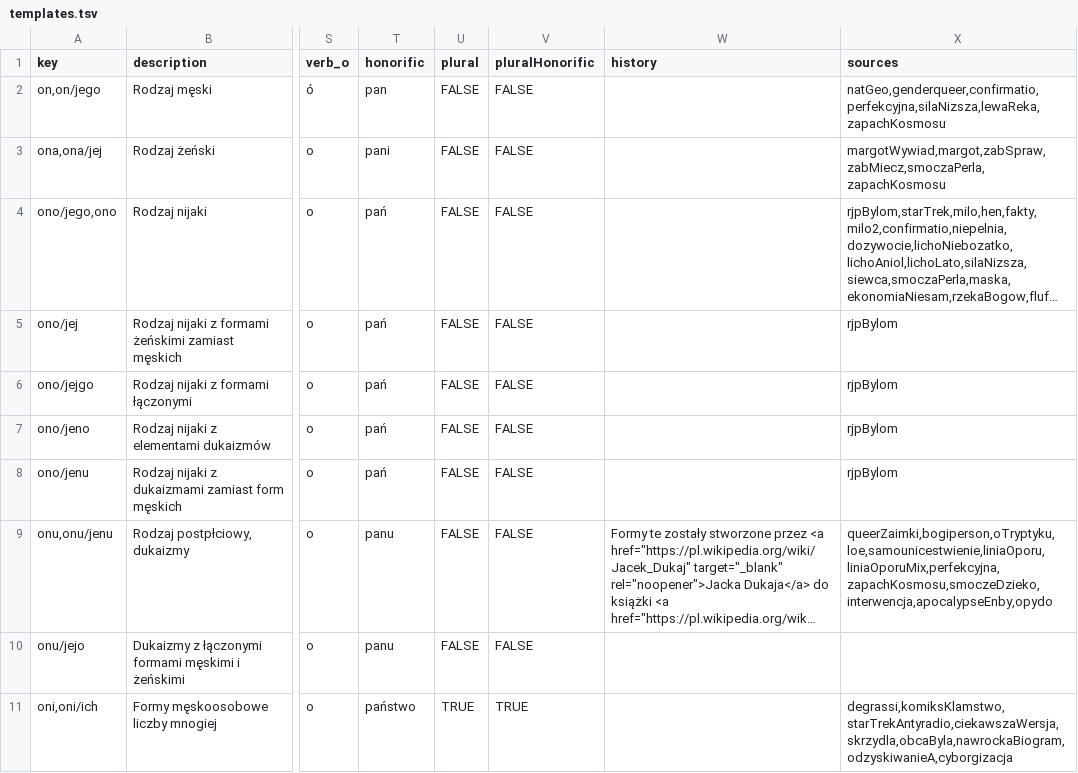
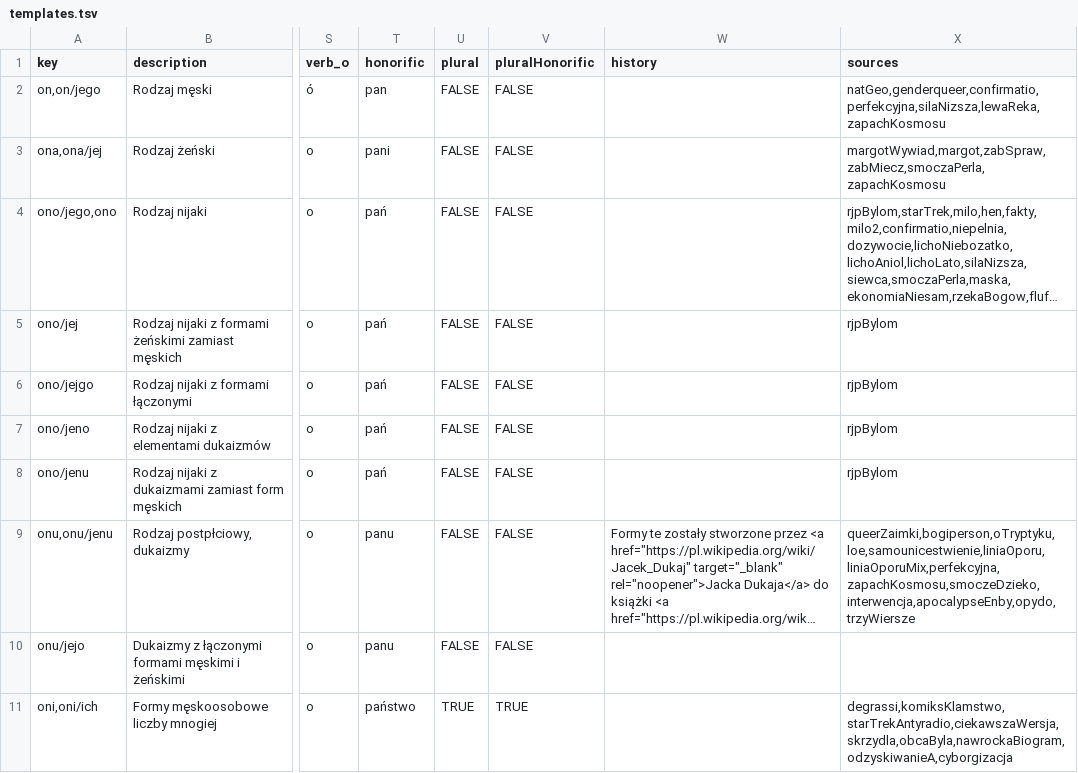
Before and after one commit to zlomenina/zajmena, a TSV file: data/templates.tsv, drawn as a sheet; only a part is shown, gaps mark what is left out; long unchanged cells end in …; the diff names each change by its address in the sheet, - before the commit and + after, or states it on an @@ line.

```diff
--- a/data/templates.tsv
+++ b/data/templates.tsv
-X9 (sources): queerZaimki,bogiperson,oTryptyku,loe,samounicestwienie,liniaOporu,liniaOporuMix,perfekcyjna,zapachKosmosu,smoczeDzieko,interwencja,apocalypseEnby,opydo
+X9 (sources): queerZaimki,bogiperson,oTryptyku,loe,samounicestwienie,liniaOporu,liniaOporuMix,perfekcyjna,zapachKosmosu,smoczeDzieko,interwencja,apocalypseEnby,opydo,trzyWiersze
```
Also changed, not shown: data/sources.tsv, 1 other file.
